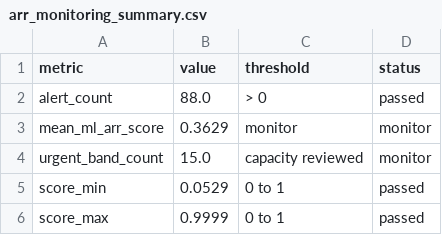
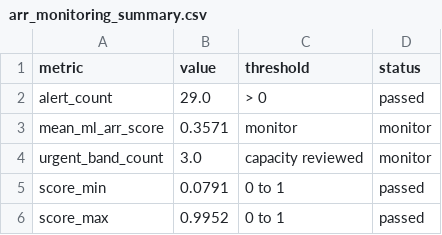
Before and after one commit to ghezong/aml-mv-demo, a CSV file: outputs/arr_monitoring_summary.csv, drawn as a sheet.

```diff
--- a/outputs/arr_monitoring_summary.csv
+++ b/outputs/arr_monitoring_summary.csv
@@ -1,6 +1,6 @@
 metric,value,threshold,status
-alert_count,88.0,> 0,passed
-mean_ml_arr_score,0.3629,monitor,monitor
-urgent_band_count,15.0,capacity reviewed,monitor
-score_min,0.0529,0 to 1,passed
-score_max,0.9999,0 to 1,passed
+alert_count,29.0,> 0,passed
+mean_ml_arr_score,0.3571,monitor,monitor
+urgent_band_count,3.0,capacity reviewed,monitor
+score_min,0.0791,0 to 1,passed
+score_max,0.9952,0 to 1,passed
```
Also changed, not shown: data/synthetic/investigation_outcomes.csv, outputs/customer_features.csv, 29 other files.
